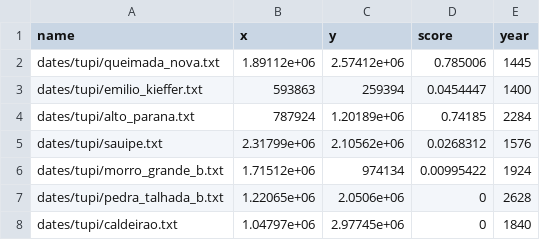
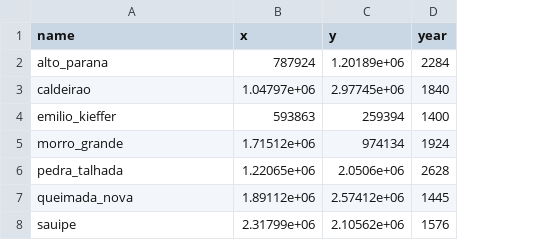
Before and after one commit to jgregoriods/expand-cpp, a CSV file: output/dates.csv, drawn as a sheet; removed rows and columns are numbered as before the commit, all else as after; the diff names each change by its address in the sheet, - before the commit and + after, or states it on an @@ line.

Commit message:
refactor write csv based on date struct

```diff
--- a/output/dates.csv
+++ b/output/dates.csv
-column D (score), row 3: 0.0454447; rows 6-7: 0.00995422 | 0
-row 2: dates/tupi/queimada_nova.txt | 1.89112e+06 | 2.57412e+06 | 0.785006 | 1445
+row 2: alto_parana | 787924 | 1.20189e+06 | 2284
+row 3: caldeirao | 1.04797e+06 | 2.97745e+06 | 1840
-A4 (name): dates/tupi/emilio_kieffer.txt
+A4 (name): emilio_kieffer
-row 4: dates/tupi/alto_parana.txt | 787924 | 1.20189e+06 | 0.74185 | 2284
-row 5: dates/tupi/sauipe.txt | 2.31799e+06 | 2.10562e+06 | 0.0268312 | 1576
-A5 (name): dates/tupi/morro_grande_b.txt
+A5 (name): morro_grande
-A6 (name): dates/tupi/pedra_talhada_b.txt
+A6 (name): pedra_talhada
-row 8: dates/tupi/caldeirao.txt | 1.04797e+06 | 2.97745e+06 | 0 | 1840
+row 7: queimada_nova | 1.89112e+06 | 2.57412e+06 | 1445
+row 8: sauipe | 2.31799e+06 | 2.10562e+06 | 1576
```
Also changed, not shown: 3 other files.
